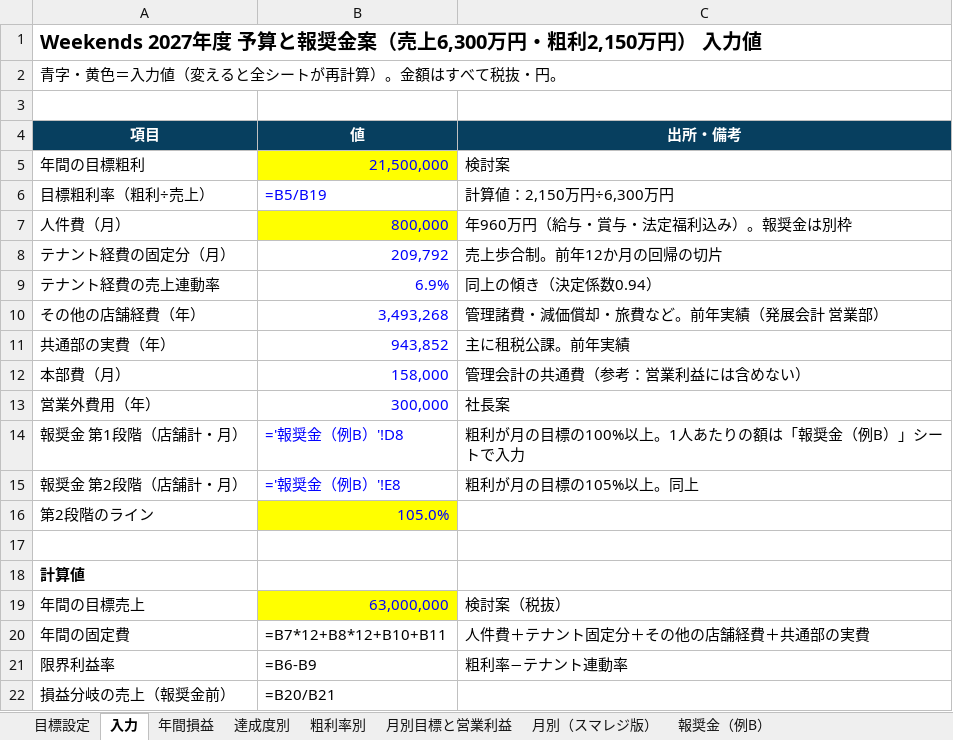
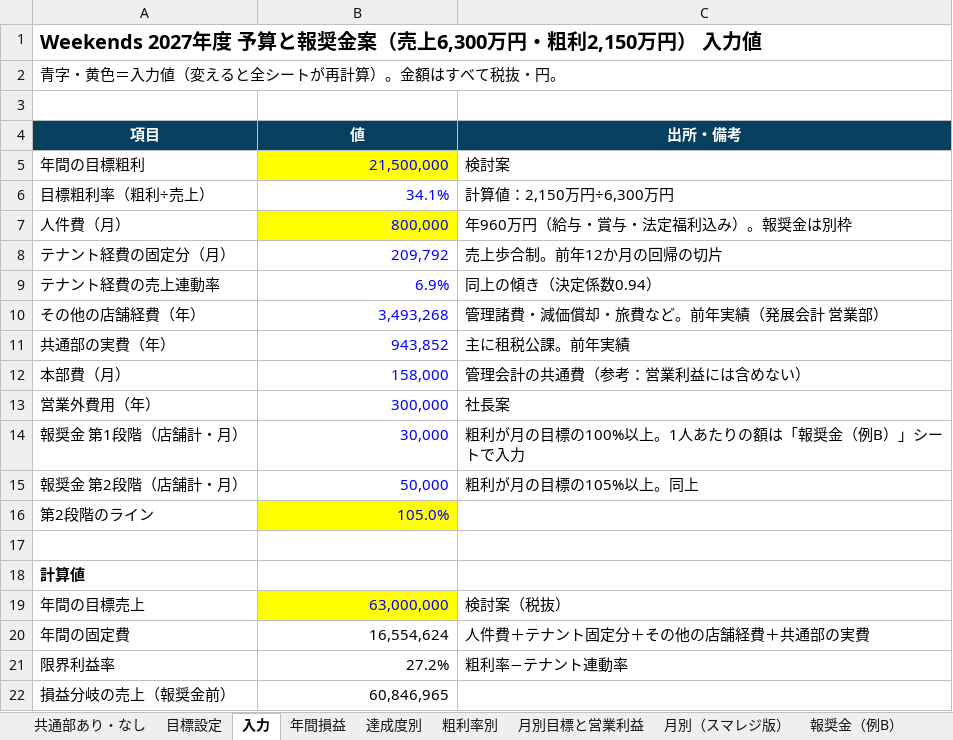
Before and after one commit to ayataka20/margin-calculator, an Excel workbook: excel/Weekends_予算と報奨金案_粗利2150万円.xlsx, sheet 入力, drawn as a sheet; values as stored, in another font and other column widths than the file's, no borders; formulas without a stored value are shown as written; the diff names each change by its address in the sheet, - before the commit and + after, or states it on an @@ line.

```diff
--- a/excel/Weekends_予算と報奨金案_粗利2150万円.xlsx (sheet 入力)
+++ b/excel/Weekends_予算と報奨金案_粗利2150万円.xlsx (sheet 入力)
+sheet tab: 共通部あり・なし
-B6 (値): =B5/B19
+B6 (値): 34.1%
-B14 (値): ='報奨金（例B）'!D8
+B14 (値): 30,000
-B15 (値): ='報奨金（例B）'!E8
+B15 (値): 50,000
-B20 (値): =B7*12+B8*12+B10+B11
+B20 (値): 16,554,624
-B21 (値): =B6-B9
+B21 (値): 27.2%
-B22 (値): =B20/B21
+B22 (値): 60,846,965
```
Also changed, not shown: sheet 目標設定, sheet 月別（スマレジ版）, sheet 月別目標と営業利益, sheet 達成度別, sheet 粗利率別, sheet 年間損益, 1 more sheet, charts or pictures.
